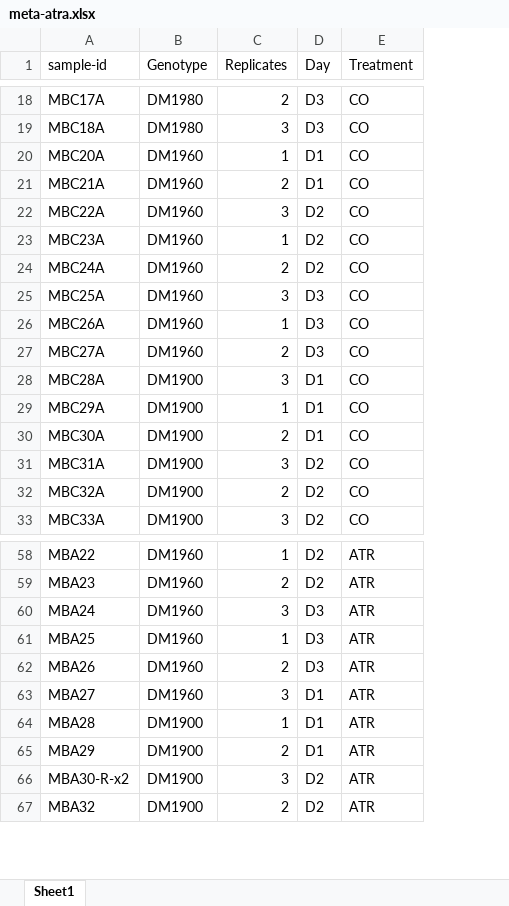
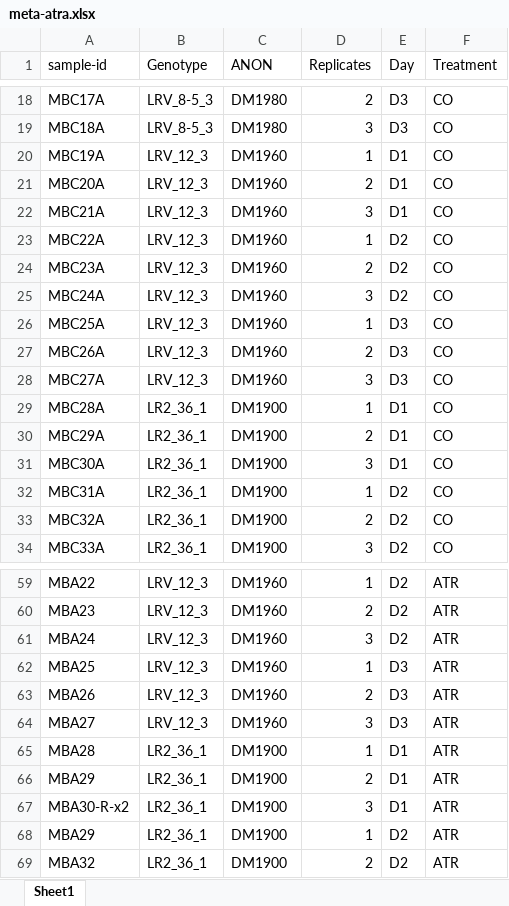
Before and after one commit to madbullahi/Microbiome_23DM, an Excel workbook: atrazine/Rawdata/meta-atra.xlsx, sheet Sheet1, drawn as a sheet; only a part is shown, gaps mark what is left out; values as stored, in another font and other column widths than the file's, no borders; addresses are those after the commit; the diff names each change by its address in the sheet, - before the commit and + after, or states it on an @@ line.

```diff
--- a/atrazine/Rawdata/meta-atra.xlsx (sheet Sheet1)
+++ b/atrazine/Rawdata/meta-atra.xlsx (sheet Sheet1)
+column B (Genotype), rows 18-19: LRV_8-5_3 | LRV_8-5_3; rows 21-34: LRV_12_3 | LRV_12_3 | LRV_12_3 | LRV_12_3 | LRV_12_3 | LRV_12_3 | LRV_12_3 | LRV_12_3 | LR2_36_1 | LR2_36_1 | LR2_36_1 | LR2_36_1 | LR2_36_1 | LR2_36_1; rows 59-67: LRV_12_3 | LRV_12_3 | LRV_12_3 | LRV_12_3 | LRV_12_3 | LRV_12_3 | LR2_36_1 | LR2_36_1 | LR2_36_1; row 69: LR2_36_1
-C1: Genotype
+C1: ANON
+row 20: MBC19A | LRV_12_3 | DM1960 | 1 | D1 | CO
-D21 (Replicates): 1
+D21 (Replicates): 2
-D22 (Replicates): 2
+D22 (Replicates): 3
-D23 (Replicates): 3
+D23 (Replicates): 1
-D24 (Replicates): 1
+D24 (Replicates): 2
-D25 (Replicates): 2
+D25 (Replicates): 3
-D26 (Replicates): 3
+D26 (Replicates): 1
-D27 (Replicates): 1
+D27 (Replicates): 2
-D28 (Replicates): 2
+D28 (Replicates): 3
-D29 (Replicates): 3
+D29 (Replicates): 1
-D30 (Replicates): 1
+D30 (Replicates): 2
-D31 (Replicates): 2
+D31 (Replicates): 3
-D32 (Replicates): 3
+D32 (Replicates): 1
-E61 (Day): D3
+E61 (Day): D2
-E64 (Day): D1
+E64 (Day): D3
-E67 (Day): D2
+E67 (Day): D1
+row 68: MBA29 | LR2_36_1 | DM1900 | 1 | D2 | ATR
```
Also changed, not shown: arsenic/raw-data/meta-arsenic.xlsx, diclofenac/RawData/metadata.xlsx, 1 other file.
